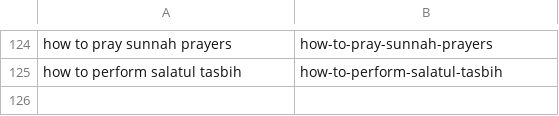
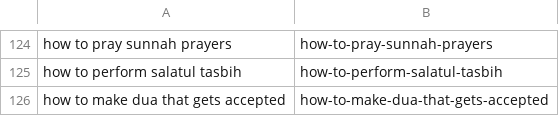
Before and after one commit to charliesheep7/islamful, a CSV file: .claude/skills/islamful-blog-writer/written.csv, drawn as a sheet; only a part is shown, gaps mark what is left out; the diff names each change by its address in the sheet, - before the commit and + after, or states it on an @@ line.

```diff
--- a/.claude/skills/islamful-blog-writer/written.csv
+++ b/.claude/skills/islamful-blog-writer/written.csv
+row 126: how to make dua that gets accepted | how-to-make-dua-that-gets-accepted
```
Also changed, not shown: 2 other files.
